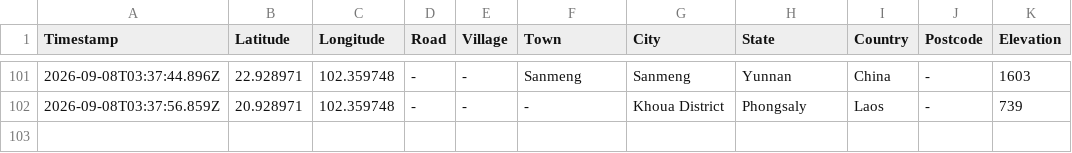
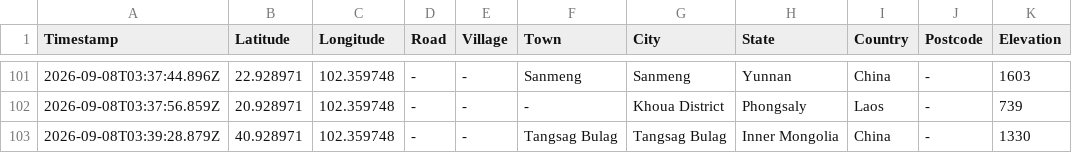
Before and after one commit to chantianseng/gps_location_name, a CSV file: datalogreport.csv, drawn as a sheet; only a part is shown, gaps mark what is left out.

Commit message:
Update datalogreport.csv for GPS coordinate: 40.928971, 102.359748

```diff
--- a/datalogreport.csv
+++ b/datalogreport.csv
@@ -102 +102,2 @@ Timestamp,Latitude,Longitude,Road,Village,Town,City,State,Country,Postcode,Eleva
 "2026-09-08T03:37:56.859Z","20.928971","102.359748","-","-","-","Khoua District","Phongsaly","Laos","-","739"
+"2026-09-08T03:39:28.879Z","40.928971","102.359748","-","-","Tangsag Bulag","Tangsag Bulag","Inner Mongolia","China","-","1330"
```
